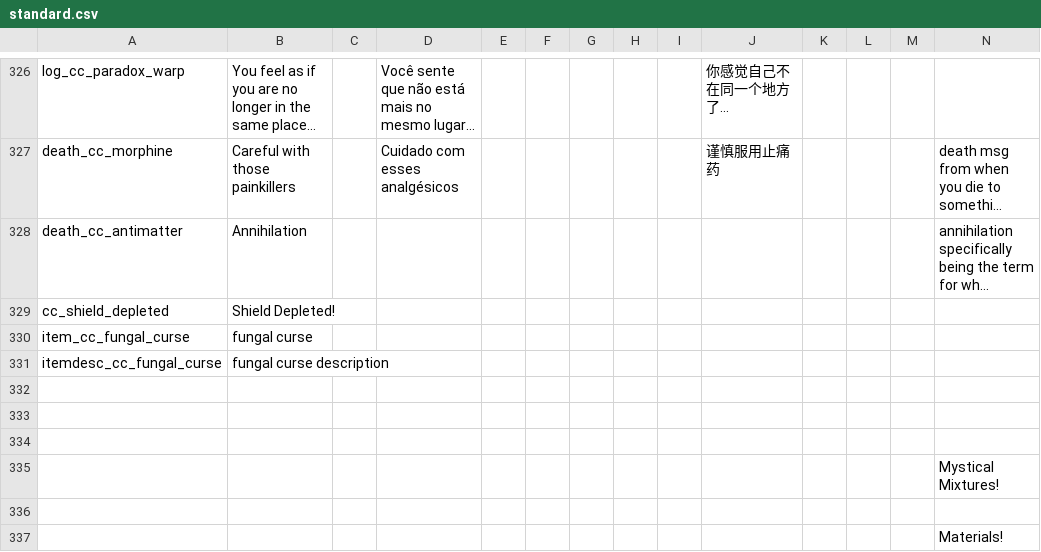
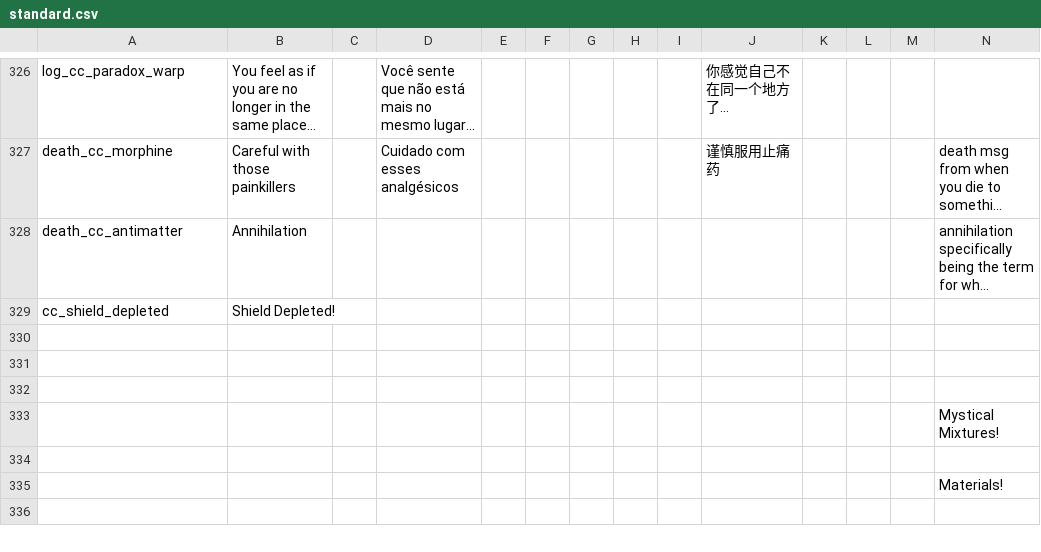
Before and after one commit to Squirrelly13/Hydroxide, a CSV file: translations/standard.csv, drawn as a sheet; only a part is shown, gaps mark what is left out; the shorter side is filled out with more unchanged rows; long unchanged cells end in …; rows hold the shown columns only; the diff names each change by its address in the sheet, - before the commit and + after, or states it on an @@ line.

Commit message:
Update standard.csv

```diff
--- a/translations/standard.csv
+++ b/translations/standard.csv
-row 330: item_cc_fungal_curse | fungal curse
-row 331: itemdesc_cc_fungal_curse | fungal curse description
```
